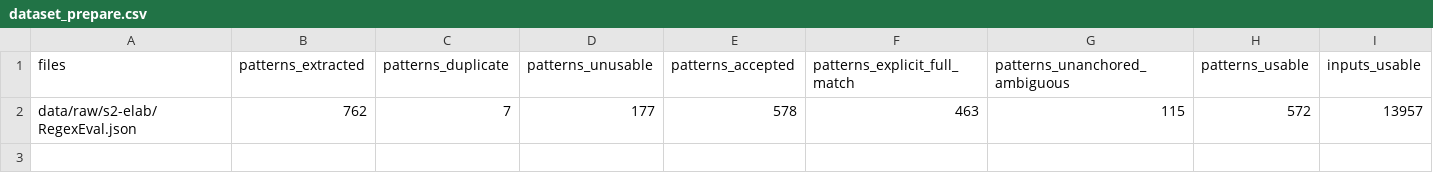
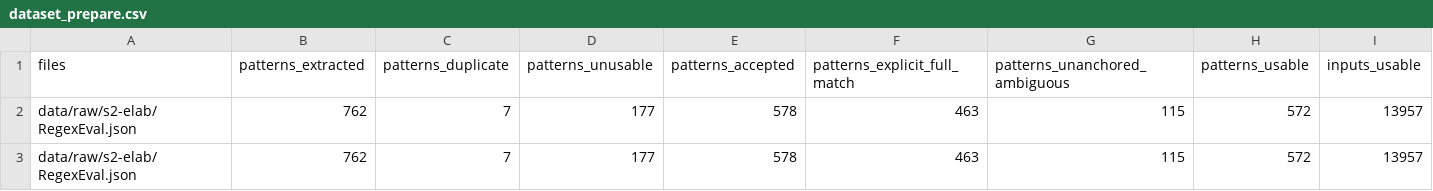
Before and after one commit to IlianK/smart-regex, a CSV file: reports/data/dataset_prepare.csv, drawn as a sheet; only a part is shown; rows hold the shown columns only; the diff names each change by its address in the sheet, - before the commit and + after, or states it on an @@ line.

```diff
--- a/reports/data/dataset_prepare.csv
+++ b/reports/data/dataset_prepare.csv
+row 3: data/raw/s2-elab/RegexEval.json | 762 | 7 | 177 | 578 | 463 | 115 | 572 | 13957
```
Also changed, not shown: 7 other files.
